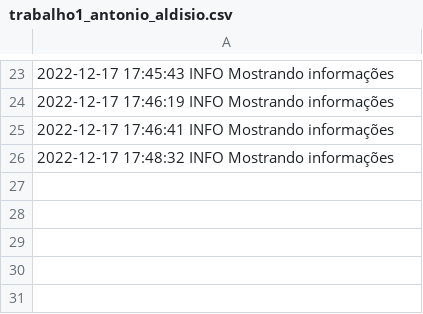
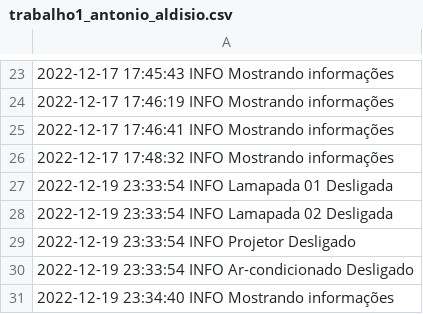
Before and after one commit to AntonioAldisio/-FSE-2022-2-Trabalho-1, a CSV file: src/log/trabalho1_antonio_aldisio.csv, drawn as a sheet; only a part is shown, gaps mark what is left out.

```diff
--- a/src/log/trabalho1_antonio_aldisio.csv
+++ b/src/log/trabalho1_antonio_aldisio.csv
@@ -26 +26,6 @@
 2022-12-17 17:48:32 INFO Mostrando informações
+2022-12-19 23:33:54 INFO Lamapada 01 Desligada
+2022-12-19 23:33:54 INFO Lamapada 02 Desligada
+2022-12-19 23:33:54 INFO Projetor Desligado
+2022-12-19 23:33:54 INFO Ar-condicionado Desligado
+2022-12-19 23:34:40 INFO Mostrando informações
```
Also changed, not shown: 2 other files.
